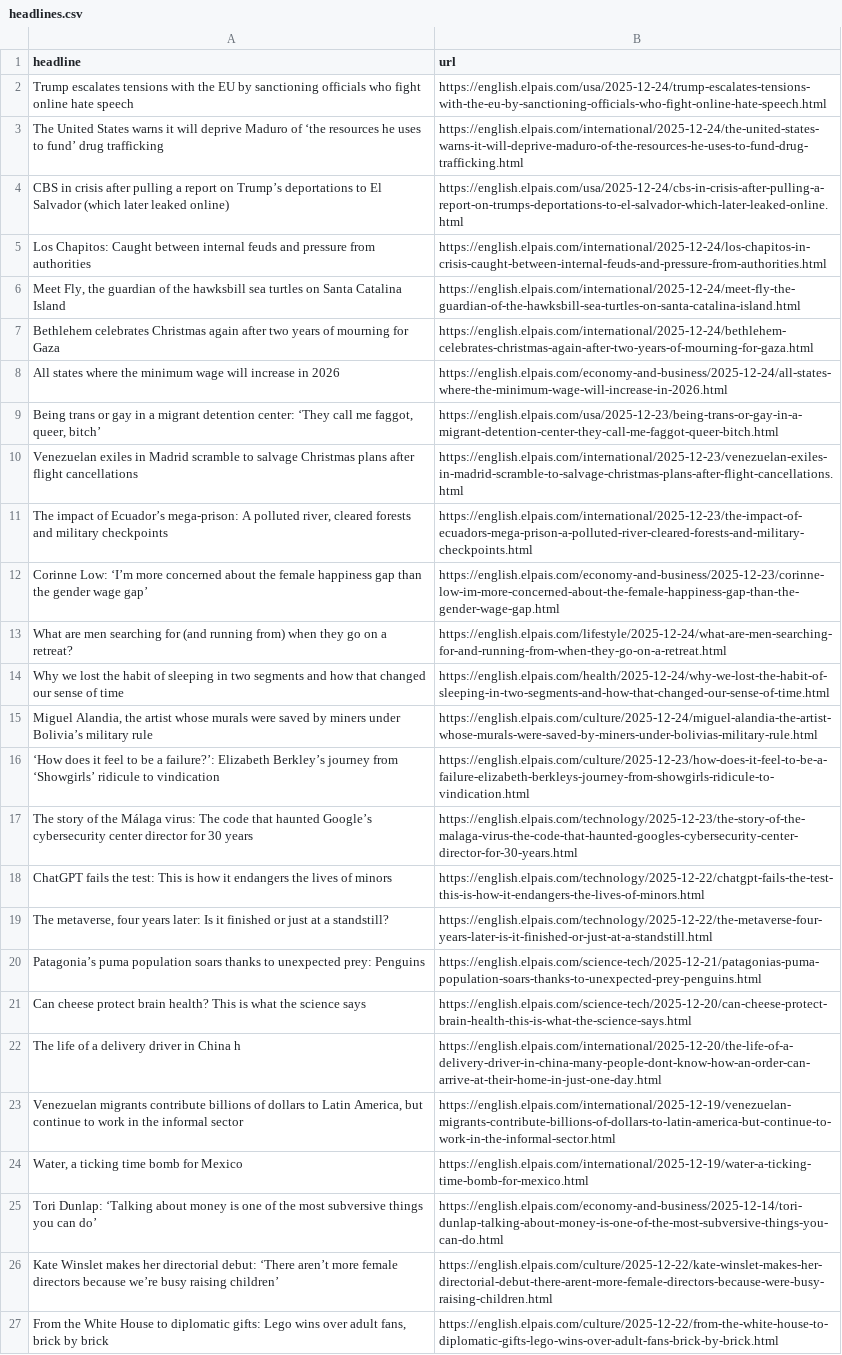
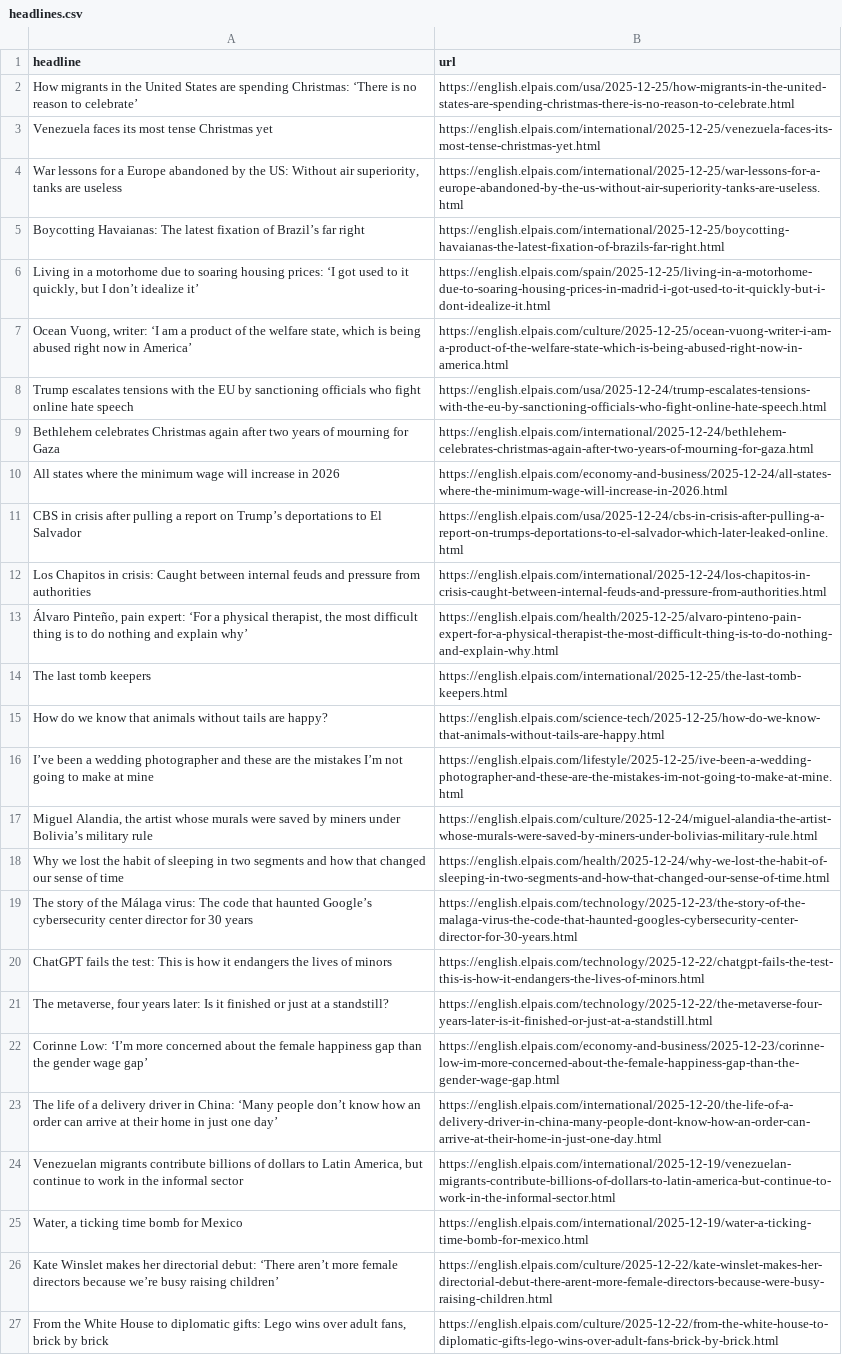
Before and after one commit to shivangibishnoi/github-autoscraper, a CSV file: headlines.csv, drawn as a sheet; only a part is shown; removed rows and columns are numbered as before the commit, all else as after; the diff covers the shown part only; the diff names each change by its address in the sheet, - before the commit and + after, or states it on an @@ line.

```diff
--- a/headlines.csv
+++ b/headlines.csv
+row 2: How migrants in the United States are spending Christmas: ‘There is no reason to celebrate’ | https://english.elpais.com/usa/2025-12-25/how-migrants-in-the-united-states-are-spending-christmas-there-is-no-reason-to-celebrate.html
+row 3: Venezuela faces its most tense Christmas yet | https://english.elpais.com/international/2025-12-25/venezuela-faces-its-most-tense-christmas-yet.html
+row 4: War lessons for a Europe abandoned by the US: Without air superiority, tanks are useless | https://english.elpais.com/international/2025-12-25/war-lessons-for-a-europe-abandoned-by-the-us-without-air-superiority-tanks-are-useless.html
+row 5: Boycotting Havaianas: The latest fixation of Brazil’s far right | https://english.elpais.com/international/2025-12-25/boycotting-havaianas-the-latest-fixation-of-brazils-far-right.html
+row 6: Living in a motorhome due to soaring housing prices: ‘I got used to it quickly, but I don’t idealize it’ | https://english.elpais.com/spain/2025-12-25/living-in-a-motorhome-due-to-soaring-housing-prices-in-madrid-i-got-used-to-it-quickly-but-i-dont-idealize-it.html
+row 7: Ocean Vuong, writer: ‘I am a product of the welfare state, which is being abused right now in America’ | https://english.elpais.com/culture/2025-12-25/ocean-vuong-writer-i-am-a-product-of-the-welfare-state-which-is-being-abused-right-now-in-america.html
-row 3: The United States warns it will deprive Maduro of ‘the resources he uses to fund’ drug trafficking | https://english.elpais.com/international/2025-12-24/the-united-states-warns-it-will-deprive-maduro-of-the-resources-he-uses-to-fund-drug-trafficking.html
-row 4: CBS in crisis after pulling a report on Trump’s deportations to El Salvador (which later leaked online) | https://english.elpais.com/usa/2025-12-24/cbs-in-crisis-after-pulling-a-report-on-trumps-deportations-to-el-salvador-which-later-leaked-online.html
-row 5: Los Chapitos: Caught between internal feuds and pressure from authorities | https://english.elpais.com/international/2025-12-24/los-chapitos-in-crisis-caught-between-internal-feuds-and-pressure-from-authorities.html
-row 6: Meet Fly, the guardian of the hawksbill sea turtles on Santa Catalina Island | https://english.elpais.com/international/2025-12-24/meet-fly-the-guardian-of-the-hawksbill-sea-turtles-on-santa-catalina-island.html
@@ row 9 moved to row 39: Being trans or gay in a migrant detentio… @@
-row 10: Venezuelan exiles in Madrid scramble to salvage Christmas plans after flight cancellations | https://english.elpais.com/international/2025-12-23/venezuelan-exiles-in-madrid-scramble-to-salvage-christmas-plans-after-flight-cancellations.html
-row 11: The impact of Ecuador’s mega-prison: A polluted river, cleared forests and military checkpoints | https://english.elpais.com/international/2025-12-23/the-impact-of-ecuadors-mega-prison-a-polluted-river-cleared-forests-and-military-checkpoints.html
@@ row 13 moved to row 31: What are men searching for (and running … @@
+row 11: CBS in crisis after pulling a report on Trump’s deportations to El Salvador | https://english.elpais.com/usa/2025-12-24/cbs-in-crisis-after-pulling-a-report-on-trumps-deportations-to-el-salvador-which-later-leaked-online.html
+row 12: Los Chapitos in crisis: Caught between internal feuds and pressure from authorities | https://english.elpais.com/international/2025-12-24/los-chapitos-in-crisis-caught-between-internal-feuds-and-pressure-from-authorities.html
+row 13: Álvaro Pinteño, pain expert: ‘For a physical therapist, the most difficult thing is to do nothing and explain why’ | https://english.elpais.com/health/2025-12-25/alvaro-pinteno-pain-expert-for-a-physical-therapist-the-most-difficult-thing-is-to-do-nothing-and-explain-why.html
+row 14: The last tomb keepers | https://english.elpais.com/international/2025-12-25/the-last-tomb-keepers.html
+row 15: How do we know that animals without tails are happy? | https://english.elpais.com/science-tech/2025-12-25/how-do-we-know-that-animals-without-tails-are-happy.html
+row 16: I’ve been a wedding photographer and these are the mistakes I’m not going to make at mine | https://english.elpais.com/lifestyle/2025-12-25/ive-been-a-wedding-photographer-and-these-are-the-mistakes-im-not-going-to-make-at-mine.html
@@ row 15 moved to row 17: Miguel Alandia, the artist whose murals … @@
@@ row 16 moved to row 36: ‘How does it feel to be a failure?’: Eli… @@
-row 20: Patagonia’s puma population soars thanks to unexpected prey: Penguins | https://english.elpais.com/science-tech/2025-12-21/patagonias-puma-population-soars-thanks-to-unexpected-prey-penguins.html
-row 21: Can cheese protect brain health? This is what the science says | https://english.elpais.com/science-tech/2025-12-20/can-cheese-protect-brain-health-this-is-what-the-science-says.html
@@ row 12 moved to row 22: Corinne Low: ‘I’m more concerned about t… @@
-A23 (headline): …driver in China h
+A23 (headline): …driver in China: ‘Many people don’t know how an order can arrive at their home in just one day’
-row 25: Tori Dunlap: ‘Talking about money is one of the most subversive things you can do’ | https://english.elpais.com/economy-and-business/2025-12-14/tori-dunlap-talking-about-money-is-one-of-the-most-subversive-things-you-can-do.html
```
Also changed, not shown: 3 removed rows and 1 moved row elsewhere in this file.
